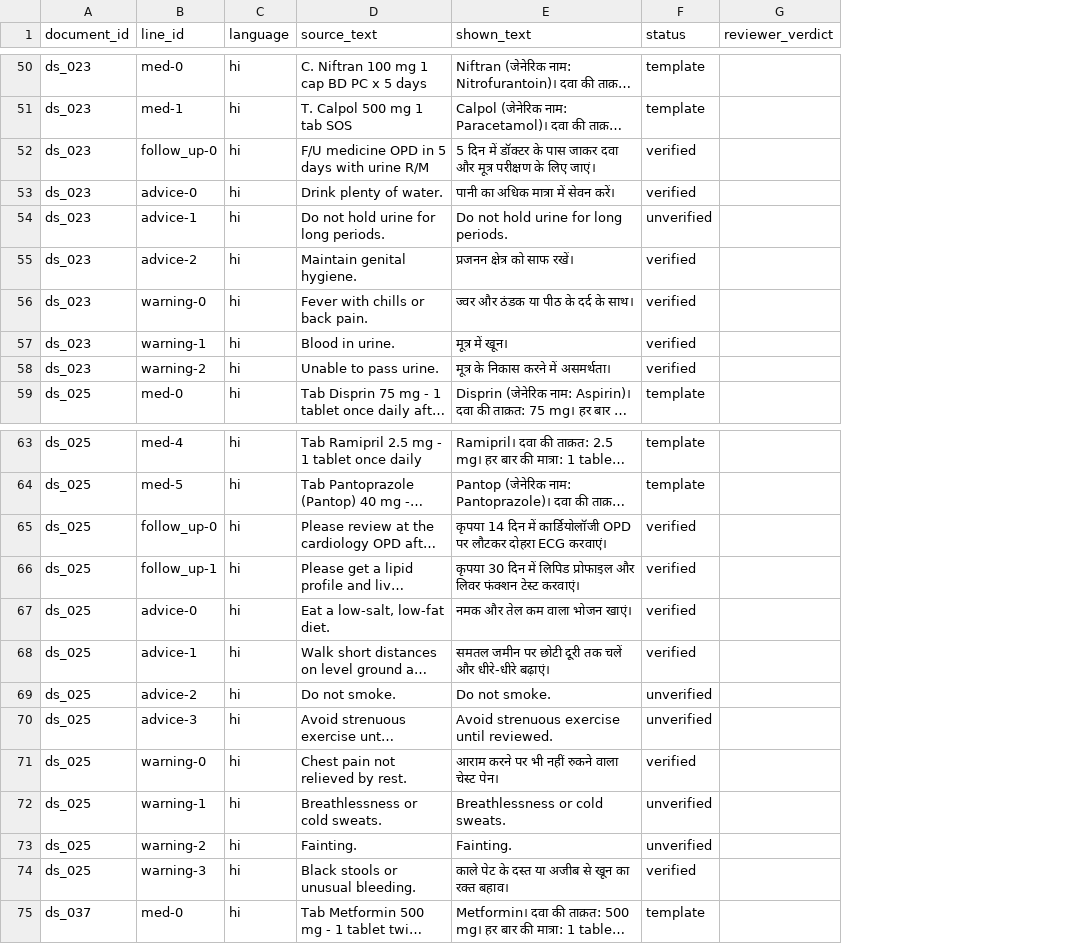
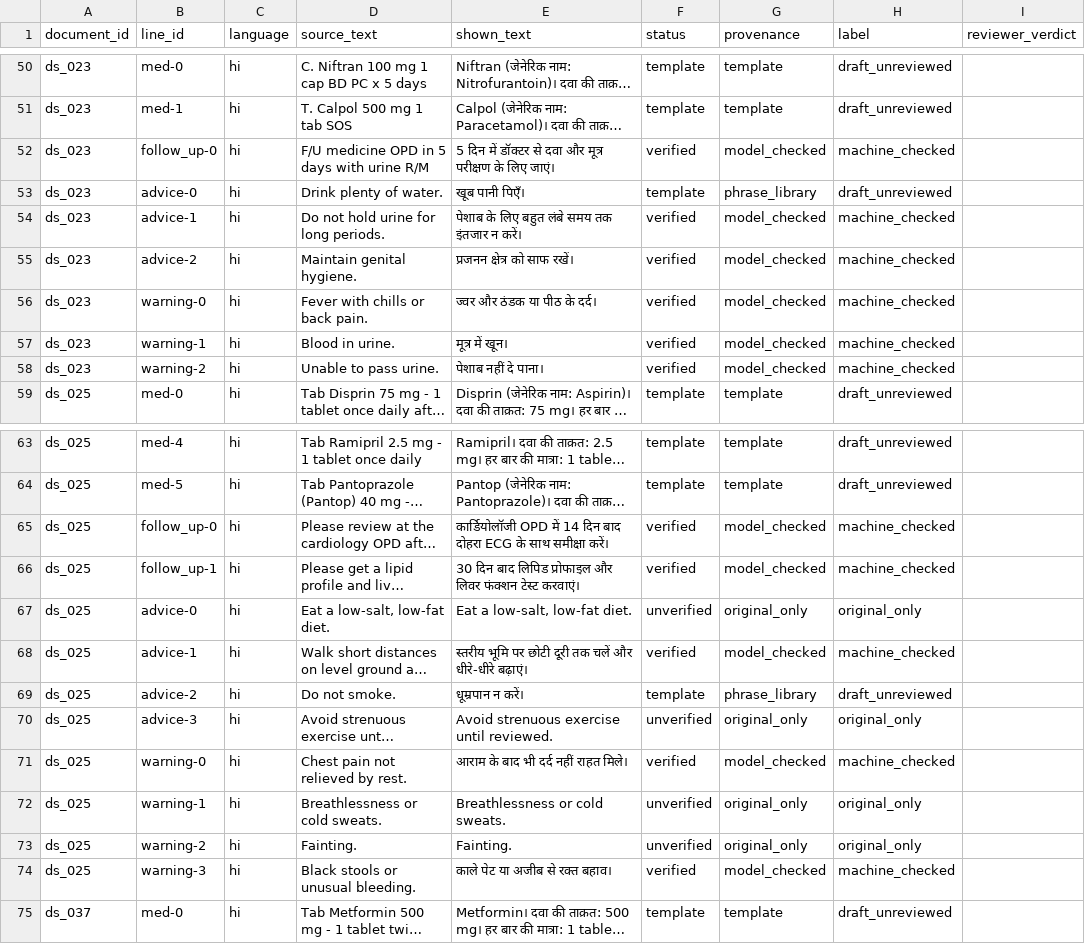
Before and after one commit to ItsTheDemiGod/carebridge, a CSV file: docs/review_pack/review_hi.csv, drawn as a sheet; only a part is shown, gaps mark what is left out; long unchanged cells end in …; the diff covers the shown part only; the diff names each change by its address in the sheet, - before the commit and + after, or states it on an @@ line.

```diff
--- a/docs/review_pack/review_hi.csv
+++ b/docs/review_pack/review_hi.csv
+column G (provenance), rows 50-59: template | template | model_checked | phrase_library | model_checked | model_checked | model_checked | model_checked | model_checked | template; rows 63-75: template | template | model_checked | model_checked | original_only | model_checked | phrase_library | original_only | model_checked | original_only | original_only | model_checked | template
+column H (label), rows 50-59: draft_unreviewed | draft_unreviewed | machine_checked | draft_unreviewed | machine_checked | machine_checked | machine_checked | machine_checked | machine_checked | draft_unreviewed; rows 63-75: draft_unreviewed | draft_unreviewed | machine_checked | machine_checked | original_only | machine_checked | draft_unreviewed | original_only | machine_checked | original_only | original_only | machine_checked | draft_unreviewed
-E52 (shown_text): …में डॉक्टर के पास जाकर दवा और…
+E52 (shown_text): …में डॉक्टर से दवा और…
-E53 (shown_text): पानी का अधिक मात्रा में सेवन करें।
+E53 (shown_text): खूब पानी पिएँ।
-F53 (status): verified
+F53 (status): template
-E54 (shown_text): Do not hold urine for long periods.
+E54 (shown_text): पेशाब के लिए बहुत लंबे समय तक इंतजार न करें।
-F54 (status): unverified
+F54 (status): verified
-E56 (shown_text): ज्वर और ठंडक या पीठ के दर्द के साथ।
+E56 (shown_text): ज्वर और ठंडक या पीठ के दर्द।
-E58 (shown_text): मूत्र के निकास करने में असमर्थता।
+E58 (shown_text): पेशाब नहीं दे पाना।
-E65 (shown_text): कृपया 14 दिन में कार्डियोलॉजी OPD पर लौटकर दोहरा ECG करवाएं।
+E65 (shown_text): कार्डियोलॉजी OPD में 14 दिन बाद दोहरा ECG के साथ समीक्षा करें।
-E66 (shown_text): कृपया 30 दिन में लिपिड प्रोफाइल…
+E66 (shown_text): 30 दिन बाद लिपिड प्रोफाइल…
-E67 (shown_text): नमक और तेल कम वाला भोजन खाएं।
+E67 (shown_text): Eat a low-salt, low-fat diet.
-F67 (status): verified
+F67 (status): unverified
-E68 (shown_text): समतल जमीन पर छोटी…
+E68 (shown_text): स्तरीय भूमि पर छोटी…
-E69 (shown_text): Do not smoke.
+E69 (shown_text): धूम्रपान न करें।
-F69 (status): unverified
+F69 (status): template
-E71 (shown_text): आराम करने पर भी नहीं रुकने वाला चेस्ट पेन।
+E71 (shown_text): आराम के बाद भी दर्द नहीं राहत मिले।
-E74 (shown_text): काले पेट के दस्त या अजीब से खून का रक्त बहाव।
+E74 (shown_text): काले पेट या अजीब से रक्त बहाव।
```
Also changed, not shown: 21 edited cells elsewhere in this file, docs/review_pack/review_ta.csv, 10 other files.
